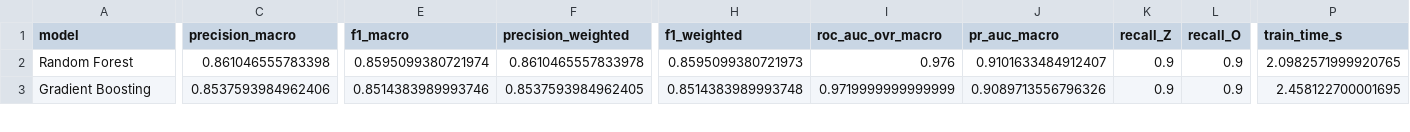
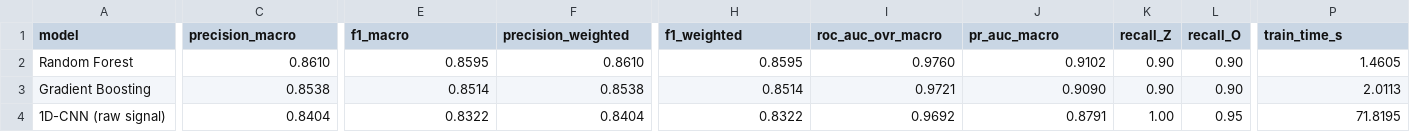
Before and after one commit to nabilaraf41/Group02_Bonn_CSE475, a CSV file: outputs/task2/baseline_results.csv, drawn as a sheet; only a part is shown, gaps mark what is left out; rows hold the shown columns only; the diff covers the shown part only; the diff names each change by its address in the sheet, - before the commit and + after, or states it on an @@ line.

```diff
--- a/outputs/task2/baseline_results.csv
+++ b/outputs/task2/baseline_results.csv
-C2 (precision_macro): 0.861046555783398
+C2 (precision_macro): 0.8610
-E2 (f1_macro): 0.8595099380721974
+E2 (f1_macro): 0.8595
-F2 (precision_weighted): 0.8610465557833978
+F2 (precision_weighted): 0.8610
-H2 (f1_weighted): 0.8595099380721973
+H2 (f1_weighted): 0.8595
-I2 (roc_auc_ovr_macro): 0.976
+I2 (roc_auc_ovr_macro): 0.9760
-J2 (pr_auc_macro): 0.9101633484912407
+J2 (pr_auc_macro): 0.9102
-K2:K3 (recall_Z): 0.9
+K2:K3 (recall_Z): 0.90
-L2:L3 (recall_O): 0.9
+L2:L3 (recall_O): 0.90
-P2 (train_time_s): 2.0982571999920765
+P2 (train_time_s): 1.4605
-C3 (precision_macro): 0.8537593984962406
+C3 (precision_macro): 0.8538
-E3 (f1_macro): 0.8514383989993746
+E3 (f1_macro): 0.8514
-F3 (precision_weighted): 0.8537593984962405
+F3 (precision_weighted): 0.8538
-H3 (f1_weighted): 0.8514383989993748
+H3 (f1_weighted): 0.8514
-I3 (roc_auc_ovr_macro): 0.9719999999999999
+I3 (roc_auc_ovr_macro): 0.9721
-J3 (pr_auc_macro): 0.9089713556796326
+J3 (pr_auc_macro): 0.9090
-P3 (train_time_s): 2.458122700001695
+P3 (train_time_s): 2.0113
+row 4: 1D-CNN (raw signal) | 0.8404 | 0.8322 | 0.8404 | 0.8322 | 0.9692 | 0.8791 | 1.00 | 0.95 | 71.8195
```
Also changed, not shown: 1 removed row and 70 edited cells elsewhere in this file, outputs/task2/gcn_summary.csv, 14 other files.
